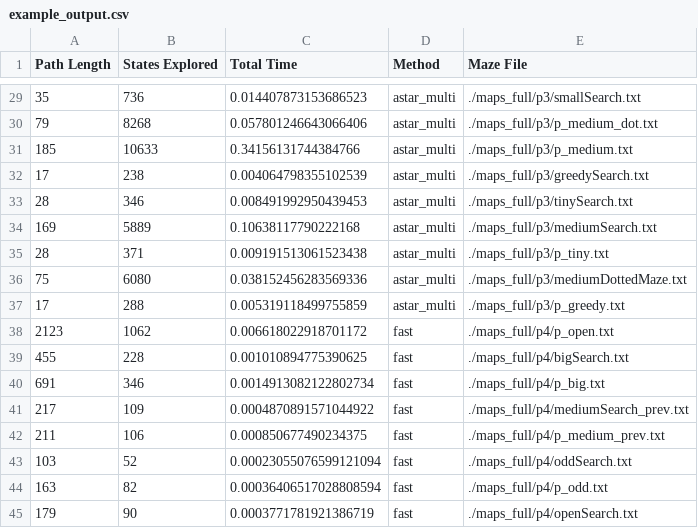
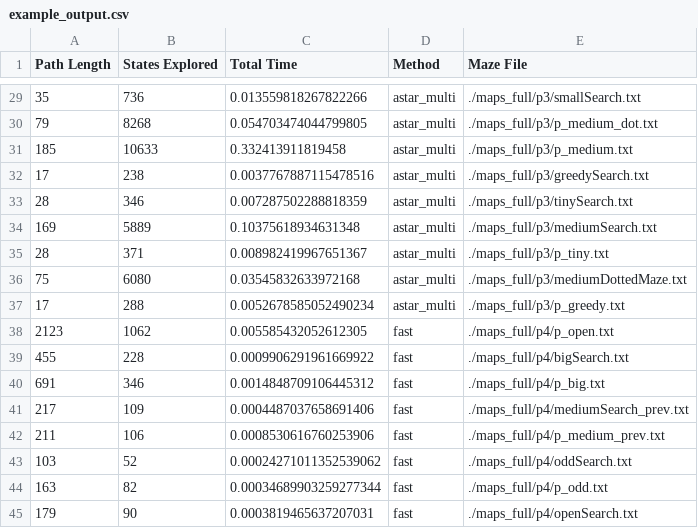
Before and after one commit to brianhsu7476/grade3, a CSV file: AI/HW1/fai-hw1-main-judge/judge/example_output.csv, drawn as a sheet; only a part is shown, gaps mark what is left out; the diff covers the shown part only.

```diff
--- a/AI/HW1/fai-hw1-main-judge/judge/example_output.csv
+++ b/AI/HW1/fai-hw1-main-judge/judge/example_output.csv
@@ -29,17 +29,17 @@ Path Length,States Explored,Total Time,Method,Maze File
-35,736,0.014407873153686523,astar_multi,./maps_full/p3/smallSearch.txt
-79,8268,0.057801246643066406,astar_multi,./maps_full/p3/p_medium_dot.txt
-185,10633,0.34156131744384766,astar_multi,./maps_full/p3/p_medium.txt
-17,238,0.004064798355102539,astar_multi,./maps_full/p3/greedySearch.txt
-28,346,0.008491992950439453,astar_multi,./maps_full/p3/tinySearch.txt
-169,5889,0.10638117790222168,astar_multi,./maps_full/p3/mediumSearch.txt
-28,371,0.009191513061523438,astar_multi,./maps_full/p3/p_tiny.txt
-75,6080,0.038152456283569336,astar_multi,./maps_full/p3/mediumDottedMaze.txt
-17,288,0.005319118499755859,astar_multi,./maps_full/p3/p_greedy.txt
-2123,1062,0.006618022918701172,fast,./maps_full/p4/p_open.txt
-455,228,0.001010894775390625,fast,./maps_full/p4/bigSearch.txt
-691,346,0.0014913082122802734,fast,./maps_full/p4/p_big.txt
-217,109,0.0004870891571044922,fast,./maps_full/p4/mediumSearch_prev.txt
-211,106,0.000850677490234375,fast,./maps_full/p4/p_medium_prev.txt
-103,52,0.00023055076599121094,fast,./maps_full/p4/oddSearch.txt
-163,82,0.00036406517028808594,fast,./maps_full/p4/p_odd.txt
-179,90,0.0003771781921386719,fast,./maps_full/p4/openSearch.txt
+35,736,0.013559818267822266,astar_multi,./maps_full/p3/smallSearch.txt
+79,8268,0.054703474044799805,astar_multi,./maps_full/p3/p_medium_dot.txt
+185,10633,0.332413911819458,astar_multi,./maps_full/p3/p_medium.txt
+17,238,0.0037767887115478516,astar_multi,./maps_full/p3/greedySearch.txt
+28,346,0.007287502288818359,astar_multi,./maps_full/p3/tinySearch.txt
+169,5889,0.10375618934631348,astar_multi,./maps_full/p3/mediumSearch.txt
+28,371,0.008982419967651367,astar_multi,./maps_full/p3/p_tiny.txt
+75,6080,0.03545832633972168,astar_multi,./maps_full/p3/mediumDottedMaze.txt
+17,288,0.0052678585052490234,astar_multi,./maps_full/p3/p_greedy.txt
+2123,1062,0.005585432052612305,fast,./maps_full/p4/p_open.txt
+455,228,0.0009906291961669922,fast,./maps_full/p4/bigSearch.txt
+691,346,0.0014848709106445312,fast,./maps_full/p4/p_big.txt
+217,109,0.0004487037658691406,fast,./maps_full/p4/mediumSearch_prev.txt
+211,106,0.0008530616760253906,fast,./maps_full/p4/p_medium_prev.txt
+103,52,0.00024271011352539062,fast,./maps_full/p4/oddSearch.txt
+163,82,0.00034689903259277344,fast,./maps_full/p4/p_odd.txt
+179,90,0.0003819465637207031,fast,./maps_full/p4/openSearch.txt
```
Also changed, not shown: 27 edited cells elsewhere in this file, AI/HW1/fai-hw1-main-judge/judge/output.csv, 38 other files.
